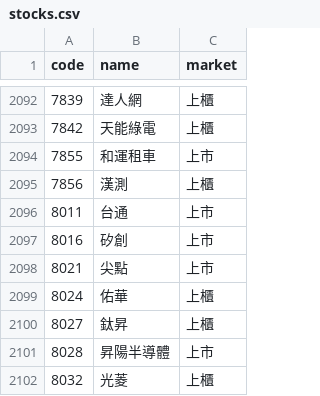
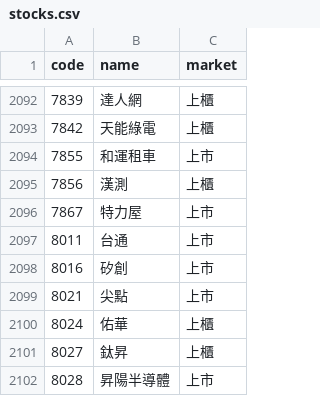
Before and after one commit to YH-13-fabio/stock-buzz, a CSV file: data/stocks.csv, drawn as a sheet; only a part is shown, gaps mark what is left out; the shorter side is filled out with more unchanged rows.

```diff
--- a/data/stocks.csv
+++ b/data/stocks.csv
@@ -2095,2 +2095,3 @@ code,name,market
 7856,漢測,上櫃
+7867,特力屋,上市
 8011,台通,上市
```
Also changed, not shown: 5 other files.
